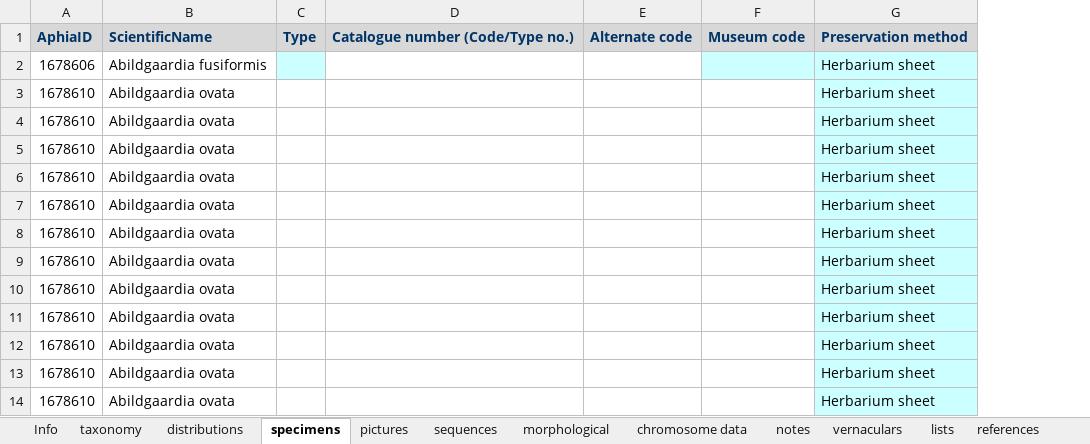
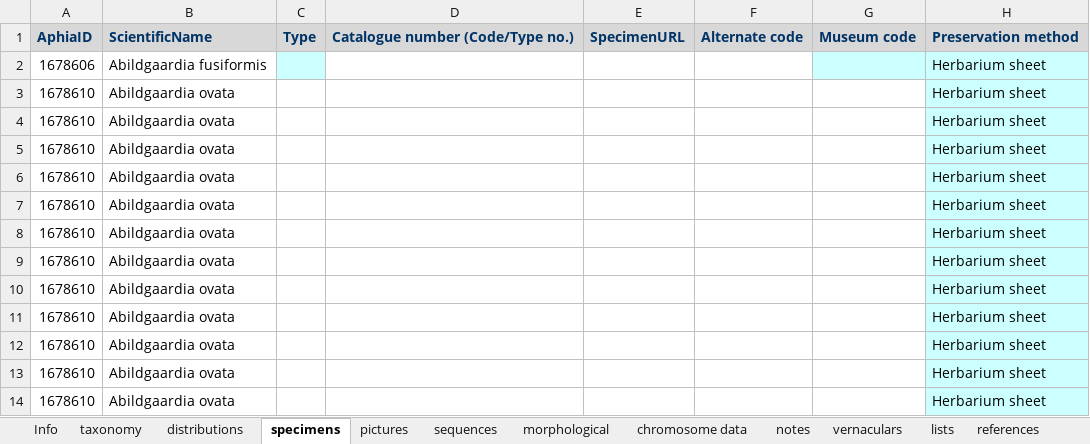
Before and after one commit to jimarcor/jimarcor.github.io, an Excel workbook: _pages/cyperaSEA/CyperaSEA permanent regional dataset.xlsx, sheet specimens, drawn as a sheet; only a part is shown; values as stored, in another font and other column widths than the file's, no borders; the diff names each change by its address in the sheet, - before the commit and + after, or states it on an @@ line.

Commit message:
dataset

```diff
--- a/_pages/cyperaSEA/CyperaSEA permanent regional dataset.xlsx (sheet specimens)
+++ b/_pages/cyperaSEA/CyperaSEA permanent regional dataset.xlsx (sheet specimens)
+column E, row 1: SpecimenURL
```
Also changed, not shown: 1 other file.
